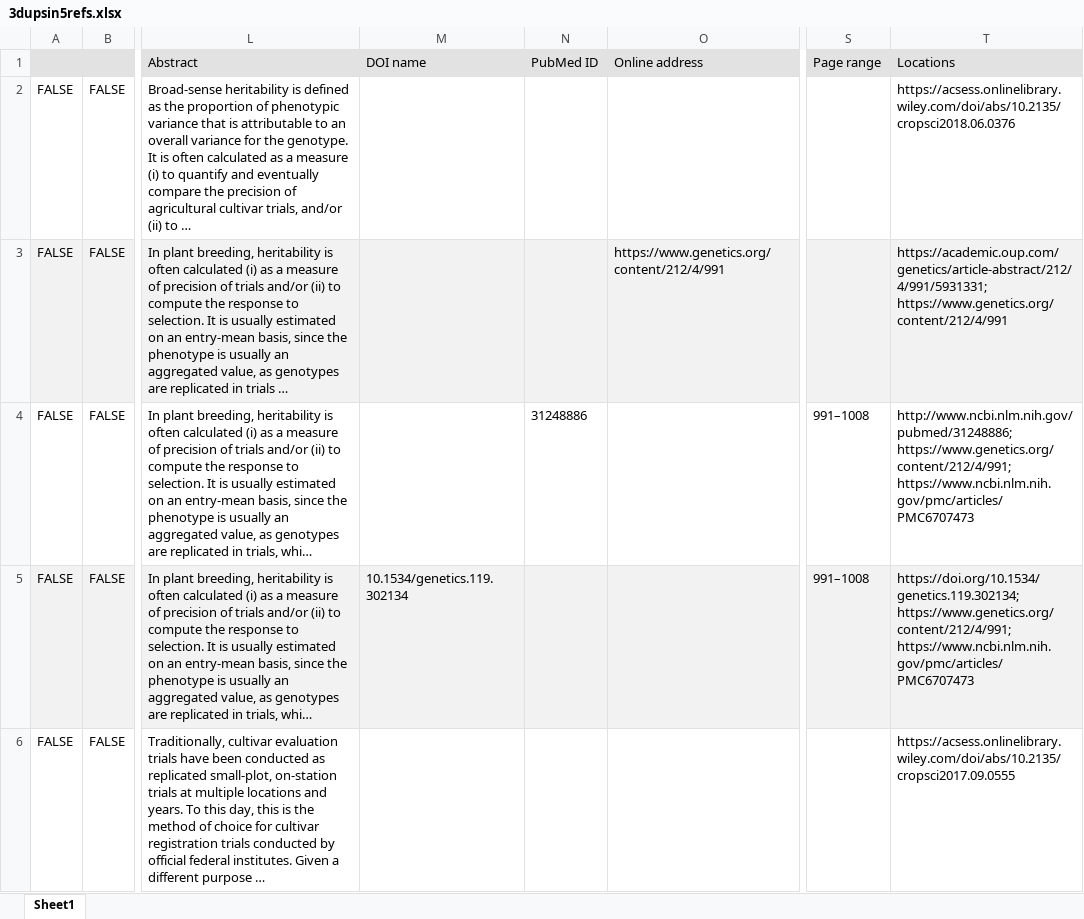
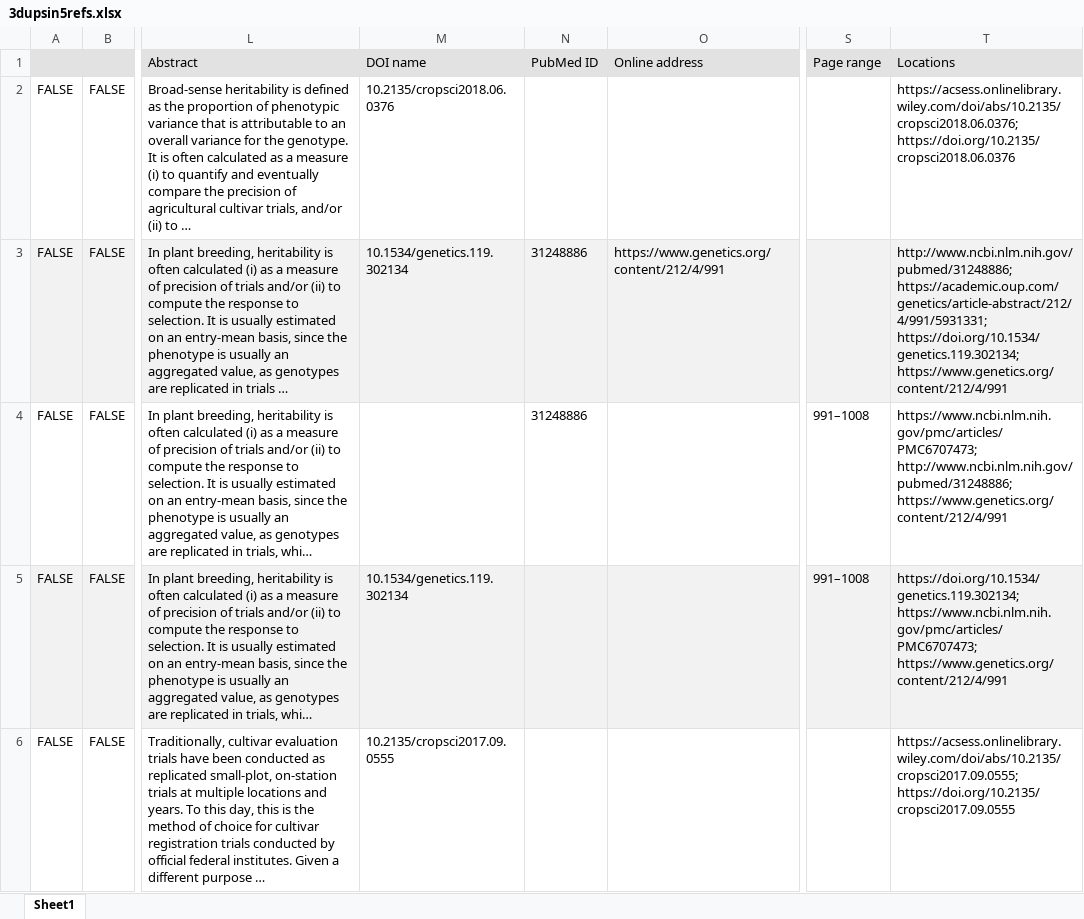
Before and after one commit to SchmidtPaul/CitaviR, an Excel workbook: inst/extdata/3dupsin5refs.xlsx, sheet Sheet1, drawn as a sheet; only a part is shown, gaps mark what is left out; long unchanged cells end in …; values as stored, in another font and other column widths than the file's, no borders; the diff names each change by its address in the sheet, - before the commit and + after, or states it on an @@ line.

Commit message:
update 3dupsin5refs

```diff
--- a/inst/extdata/3dupsin5refs.xlsx (sheet Sheet1)
+++ b/inst/extdata/3dupsin5refs.xlsx (sheet Sheet1)
-M2 (DOI name): (empty)
+M2 (DOI name): 10.2135/cropsci2018.06.0376
-T2 (Locations): https://acsess.onlinelibrary.wiley.com/doi/abs/10.2135/cropsci2018.06.0376
+T2 (Locations): https://acsess.onlinelibrary.wiley.com/doi/abs/10.2135/cropsci2018.06.0376; https://doi.org/10.2135/cropsci2018.06.0376
-M3 (DOI name): (empty)
+M3 (DOI name): 10.1534/genetics.119.302134
-N3 (PubMed ID): (empty)
+N3 (PubMed ID): 31248886
-T3 (Locations): https://academic.oup.com/genetics/article-abstract/212/4/991/5931331; https://www.genetics.org/content/212/4/991
+T3 (Locations): http://www.ncbi.nlm.nih.gov/pubmed/31248886; https://academic.oup.com/genetics/article-abstract/212/4/991/5931331; https://doi.org/10.1534/genetics.119.302134; https://www.genetics.org/content/212/4/991
-T4 (Locations): http://www.ncbi.nlm.nih.gov/pubmed/31248886; https://www.genetics.org/content/212/4/991; https://www.ncbi.nlm.nih.gov/pmc/articles/PMC6707473
+T4 (Locations): https://www.ncbi.nlm.nih.gov/pmc/articles/PMC6707473; http://www.ncbi.nlm.nih.gov/pubmed/31248886; https://www.genetics.org/content/212/4/991
-T5 (Locations): https://doi.org/10.1534/genetics.119.302134; https://www.genetics.org/content/212/4/991; https://www.ncbi.nlm.nih.gov/pmc/articles/PMC6707473
+T5 (Locations): https://doi.org/10.1534/genetics.119.302134; https://www.ncbi.nlm.nih.gov/pmc/articles/PMC6707473; https://www.genetics.org/content/212/4/991
-M6 (DOI name): (empty)
+M6 (DOI name): 10.2135/cropsci2017.09.0555
-T6 (Locations): https://acsess.onlinelibrary.wiley.com/doi/abs/10.2135/cropsci2017.09.0555
+T6 (Locations): https://acsess.onlinelibrary.wiley.com/doi/abs/10.2135/cropsci2017.09.0555; https://doi.org/10.2135/cropsci2017.09.0555
```
